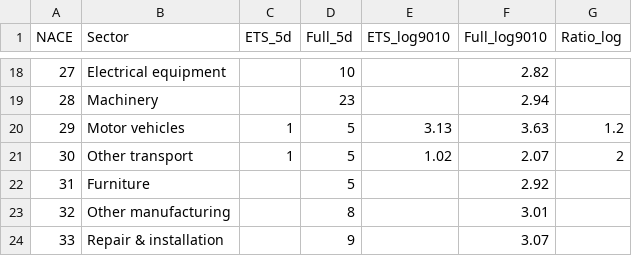
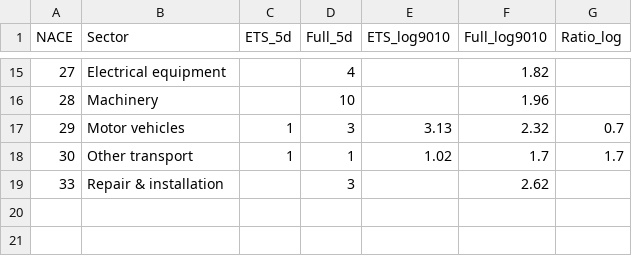
Before and after one commit to gjardad/facts-emissions-across-network, a CSV file: output/tables/dispersion_ets_vs_full_5d.csv, drawn as a sheet; only a part is shown, gaps mark what is left out; the diff covers the shown part only.

```diff
--- a/output/tables/dispersion_ets_vs_full_5d.csv
+++ b/output/tables/dispersion_ets_vs_full_5d.csv
@@ -18,7 +15,5 @@
-"27","Electrical equipment",,10,,2.82,
-"28","Machinery",,23,,2.94,
-"29","Motor vehicles",1,5,3.13,3.63,1.2
-"30","Other transport",1,5,1.02,2.07,2
-"31","Furniture",,5,,2.92,
-"32","Other manufacturing",,8,,3.01,
-"33","Repair & installation",,9,,3.07,
+"27","Electrical equipment",,4,,1.82,
+"28","Machinery",,10,,1.96,
+"29","Motor vehicles",1,3,3.13,2.32,0.7
+"30","Other transport",1,1,1.02,1.7,1.7
+"33","Repair & installation",,3,,2.62,
```
Also changed, not shown: 3 removed rows and 28 edited cells elsewhere in this file, output/tables/dispersion_comparison_overview.csv, output/tables/dispersion_ets_vs_full_2d.csv, 10 other files.
